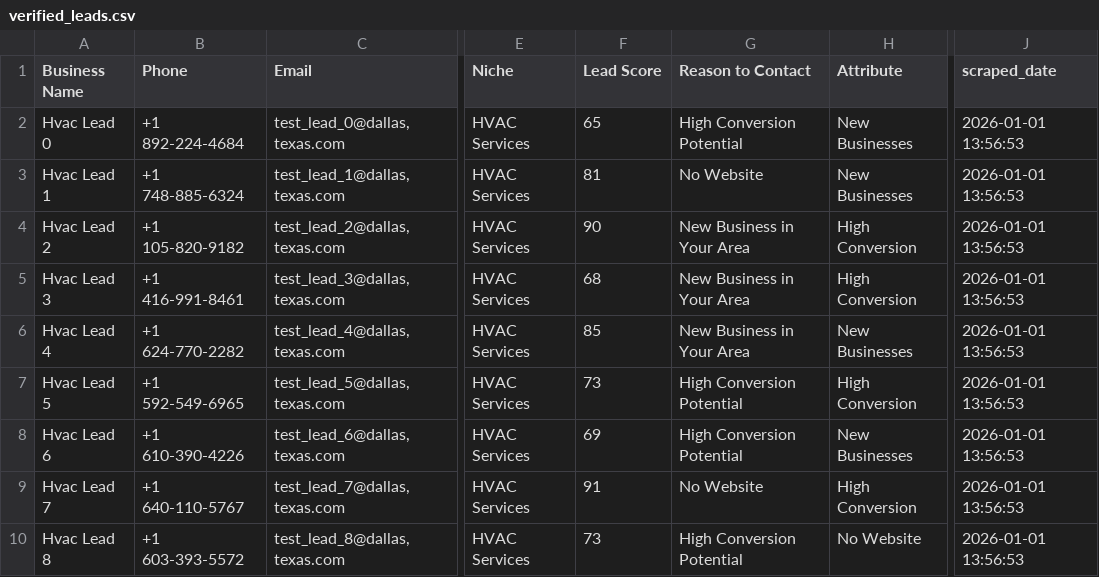
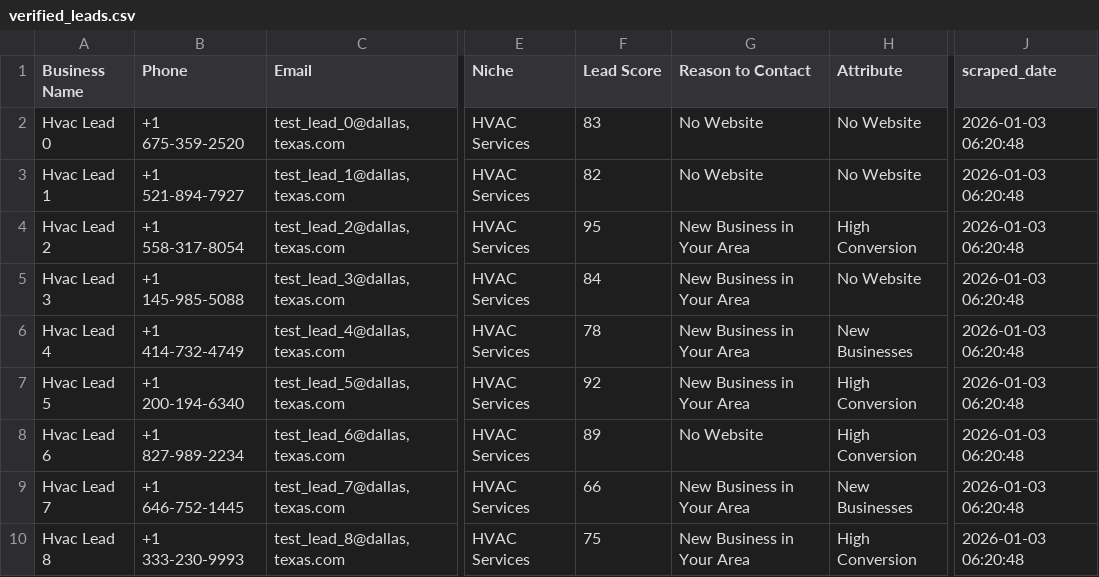
Before and after one commit to tvkfurniture-bit/MicroLeadMarketplace, a CSV file: data/verified/verified_leads.csv, drawn as a sheet; only a part is shown, gaps mark what is left out; the diff covers the shown part only; the diff names each change by its address in the sheet, - before the commit and + after, or states it on an @@ line.

```diff
--- a/data/verified/verified_leads.csv
+++ b/data/verified/verified_leads.csv
-B2 (Phone): +1 892-224-4684
+B2 (Phone): +1 675-359-2520
-F2 (Lead Score): 65
+F2 (Lead Score): 83
-G2 (Reason to Contact): High Conversion Potential
+G2 (Reason to Contact): No Website
-H2:H3 (Attribute): New Businesses
+H2:H3 (Attribute): No Website
-J2:J10 (scraped_date): 2026-01-01 13:56:53
+J2:J10 (scraped_date): 2026-01-03 06:20:48
-B3 (Phone): +1 748-885-6324
+B3 (Phone): +1 521-894-7927
-F3 (Lead Score): 81
+F3 (Lead Score): 82
-B4 (Phone): +1 105-820-9182
+B4 (Phone): +1 558-317-8054
-F4 (Lead Score): 90
+F4 (Lead Score): 95
-B5 (Phone): +1 416-991-8461
+B5 (Phone): +1 145-985-5088
-F5 (Lead Score): 68
+F5 (Lead Score): 84
-H5 (Attribute): High Conversion
+H5 (Attribute): No Website
-B6 (Phone): +1 624-770-2282
+B6 (Phone): +1 414-732-4749
-F6 (Lead Score): 85
+F6 (Lead Score): 78
-B7 (Phone): +1 592-549-6965
+B7 (Phone): +1 200-194-6340
-F7 (Lead Score): 73
+F7 (Lead Score): 92
-G7 (Reason to Contact): High Conversion Potential
+G7 (Reason to Contact): New Business in Your Area
-B8 (Phone): +1 610-390-4226
+B8 (Phone): +1 827-989-2234
-F8 (Lead Score): 69
+F8 (Lead Score): 89
-G8 (Reason to Contact): High Conversion Potential
+G8 (Reason to Contact): No Website
-H8 (Attribute): New Businesses
+H8 (Attribute): High Conversion
-B9 (Phone): +1 640-110-5767
+B9 (Phone): +1 646-752-1445
-F9 (Lead Score): 91
+F9 (Lead Score): 66
-G9 (Reason to Contact): No Website
+G9 (Reason to Contact): New Business in Your Area
-H9 (Attribute): High Conversion
+H9 (Attribute): New Businesses
-B10 (Phone): +1 603-393-5572
+B10 (Phone): +1 333-230-9993
-F10 (Lead Score): 73
+F10 (Lead Score): 75
-G10 (Reason to Contact): High Conversion Potential
+G10 (Reason to Contact): New Business in Your Area
-H10 (Attribute): No Website
+H10 (Attribute): High Conversion
```
Also changed, not shown: 2 removed rows and 46 edited cells elsewhere in this file.
